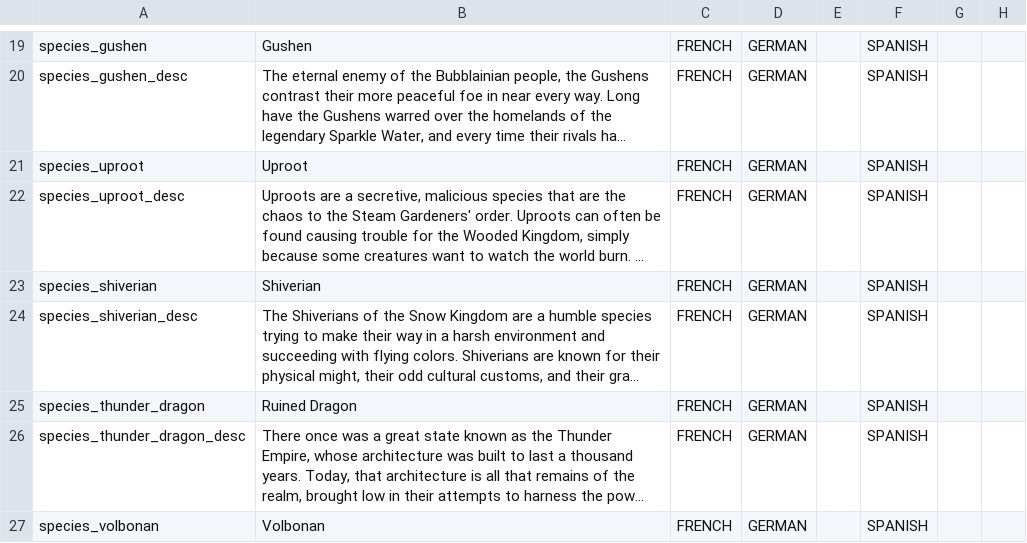
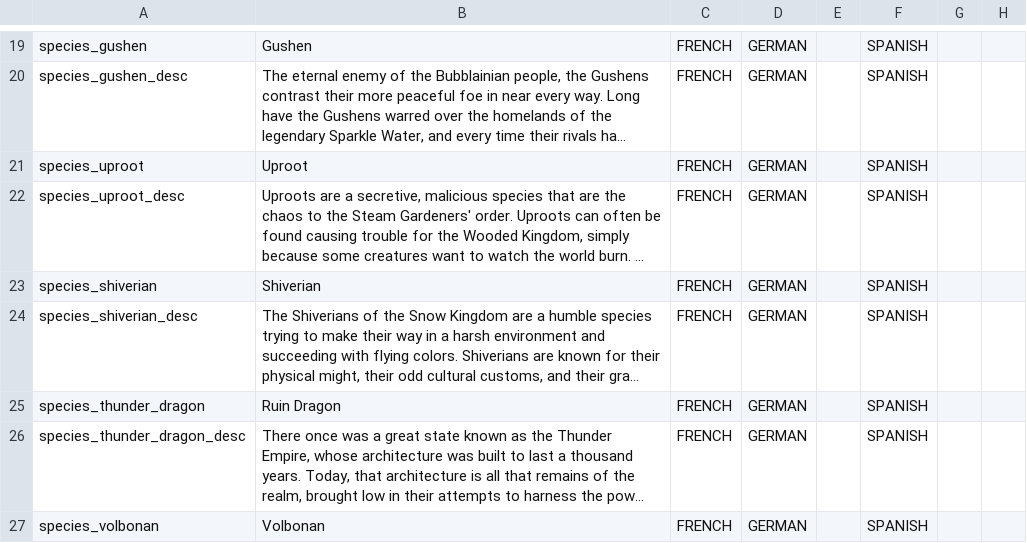
Before and after one commit to TurtleShroom/Super_Mario_Mod, a CSV file: AL-TSP-MARIO/localisation/empoleon_odyssey_species_localization.csv, drawn as a sheet; only a part is shown, gaps mark what is left out; long unchanged cells end in …; the diff names each change by its address in the sheet, - before the commit and + after, or states it on an @@ line.

```diff
--- a/AL-TSP-MARIO/localisation/empoleon_odyssey_species_localization.csv
+++ b/AL-TSP-MARIO/localisation/empoleon_odyssey_species_localization.csv
-B25: Ruined Dragon
+B25: Ruin Dragon
```
Also changed, not shown: AL-TSP-MARIO/localisation/000_Empire_names.csv, 3 other files.
